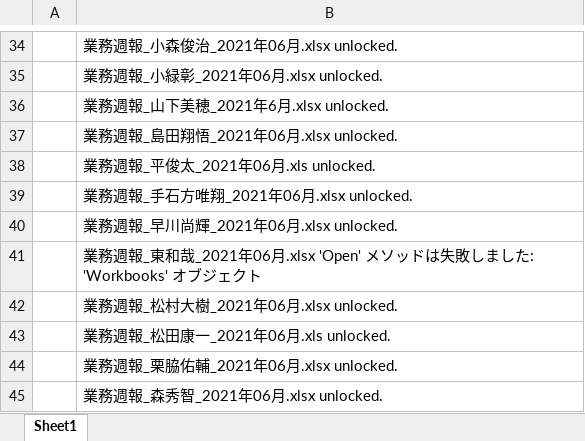
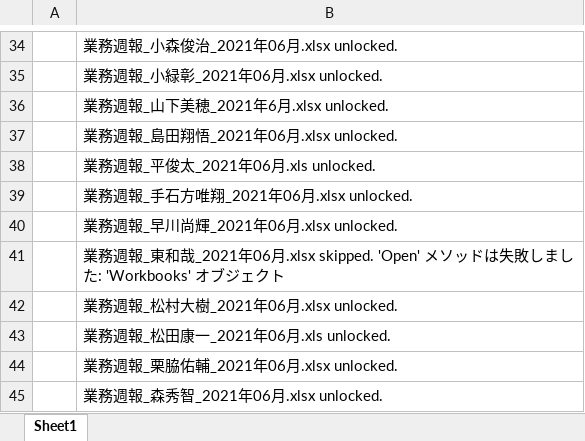
Before and after one commit to hsumiyoshi/vba_lib, an Excel workbook: bin/【マクロ】Excelパスワード一括設定一括解除.xlsm, sheet Sheet1, drawn as a sheet; only a part is shown, gaps mark what is left out; values as stored, in another font and other column widths than the file's, no borders; the diff names each change by its address in the sheet, - before the commit and + after, or states it on an @@ line.

```diff
--- a/bin/【マクロ】Excelパスワード一括設定一括解除.xlsm (sheet Sheet1)
+++ b/bin/【マクロ】Excelパスワード一括設定一括解除.xlsm (sheet Sheet1)
-B41: …年06月.xlsx 'Open' メソッ…
+B41: …年06月.xlsx skipped. 'Open' メソッ…
```
Also changed, not shown: bin/【マクロ】ExcelからPDFを一括作成.xlsm, bin/【マクロ】Excelコメント一覧作成.xlsm, 1 other file.
